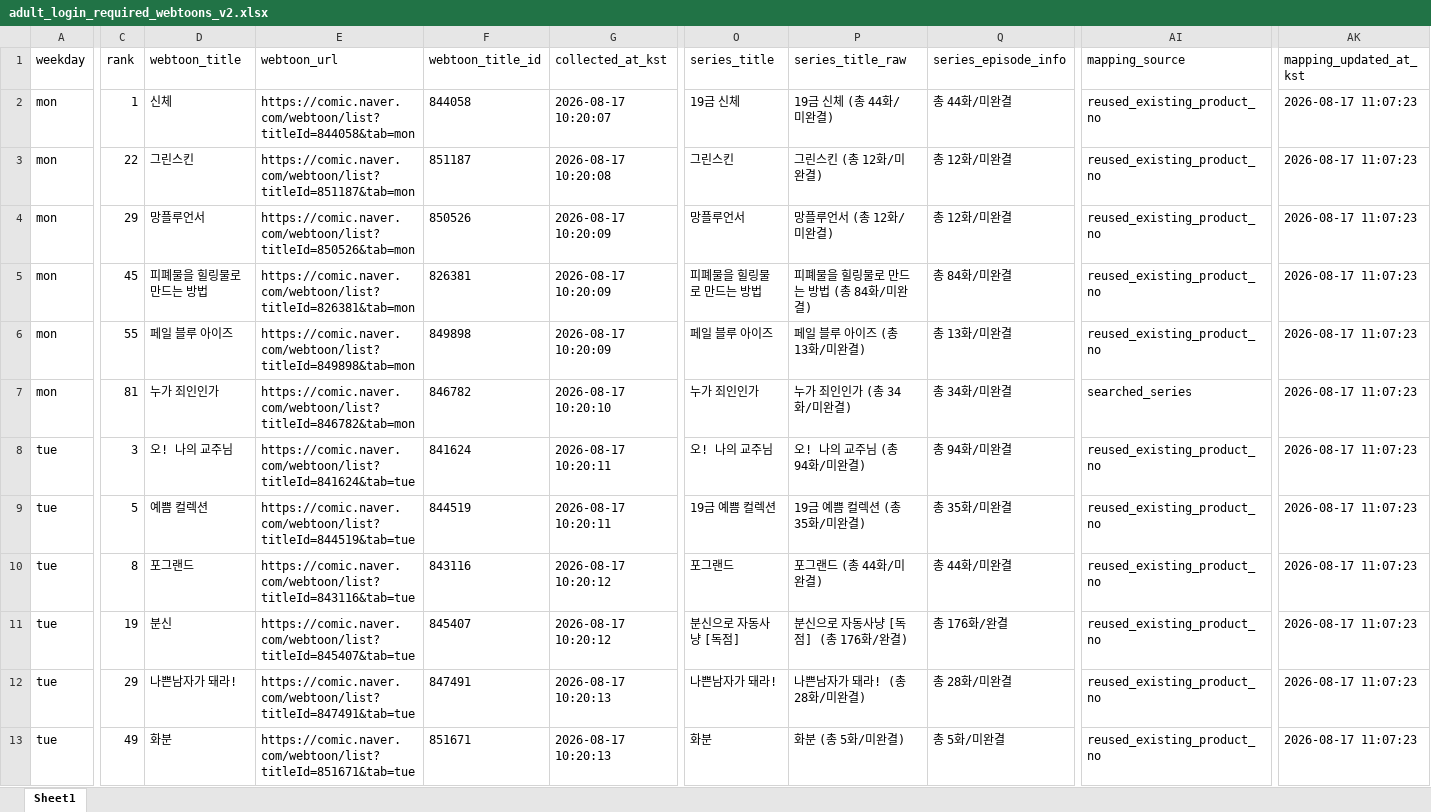
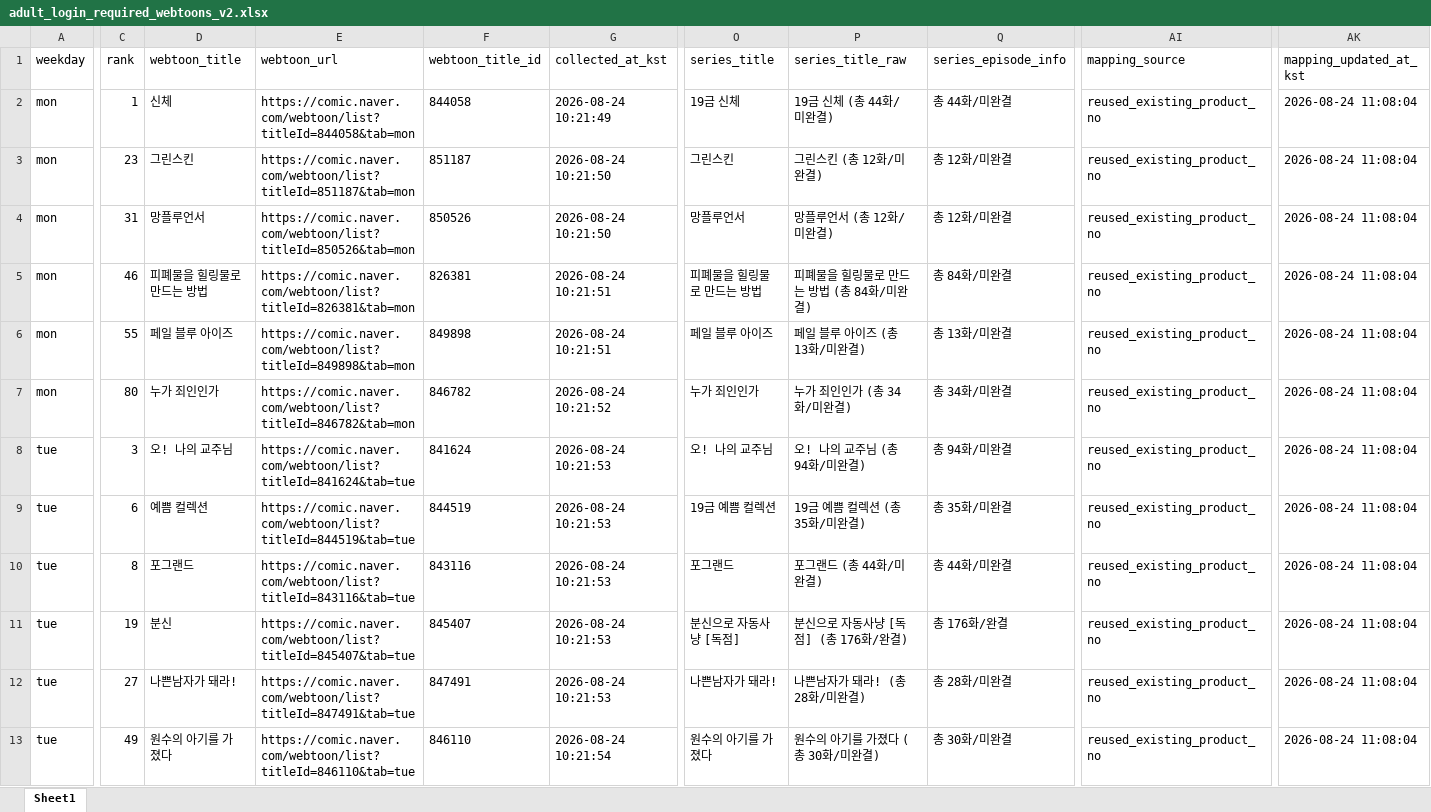
Before and after one commit to johnlee211/web_dash1, an Excel workbook: data/adult_login_required_webtoons_v2.xlsx, sheet Sheet1, drawn as a sheet; only a part is shown, gaps mark what is left out; values as stored, in another font and other column widths than the file's, no borders; the diff covers the shown part only; the diff names each change by its address in the sheet, - before the commit and + after, or states it on an @@ line.

```diff
--- a/data/adult_login_required_webtoons_v2.xlsx (sheet Sheet1)
+++ b/data/adult_login_required_webtoons_v2.xlsx (sheet Sheet1)
-G2 (collected_at_kst): 2026-08-17 10:20:07
+G2 (collected_at_kst): 2026-08-24 10:21:49
-AK2:AK13 (mapping_updated_at_kst): 2026-08-17 11:07:23
+AK2:AK13 (mapping_updated_at_kst): 2026-08-24 11:08:04
-C3 (rank): 22
+C3 (rank): 23
-G3 (collected_at_kst): 2026-08-17 10:20:08
+G3 (collected_at_kst): 2026-08-24 10:21:50
-C4 (rank): 29
+C4 (rank): 31
-G4 (collected_at_kst): 2026-08-17 10:20:09
+G4 (collected_at_kst): 2026-08-24 10:21:50
-C5 (rank): 45
+C5 (rank): 46
-G5:G6 (collected_at_kst): 2026-08-17 10:20:09
+G5:G6 (collected_at_kst): 2026-08-24 10:21:51
-C7 (rank): 81
+C7 (rank): 80
-G7 (collected_at_kst): 2026-08-17 10:20:10
+G7 (collected_at_kst): 2026-08-24 10:21:52
-AI7 (mapping_source): searched_series
+AI7 (mapping_source): reused_existing_product_no
-G8:G9 (collected_at_kst): 2026-08-17 10:20:11
+G8:G9 (collected_at_kst): 2026-08-24 10:21:53
-C9 (rank): 5
+C9 (rank): 6
-G10:G11 (collected_at_kst): 2026-08-17 10:20:12
+G10:G11 (collected_at_kst): 2026-08-24 10:21:53
-C12 (rank): 29
+C12 (rank): 27
-G12 (collected_at_kst): 2026-08-17 10:20:13
+G12 (collected_at_kst): 2026-08-24 10:21:53
-D13 (webtoon_title): 화분
+D13 (webtoon_title): 원수의 아기를 가졌다
-E13 (webtoon_url): https://comic.naver.com/webtoon/list?titleId=851671&tab=tue
+E13 (webtoon_url): https://comic.naver.com/webtoon/list?titleId=846110&tab=tue
-F13 (webtoon_title_id): 851671
+F13 (webtoon_title_id): 846110
-G13 (collected_at_kst): 2026-08-17 10:20:13
+G13 (collected_at_kst): 2026-08-24 10:21:54
-O13 (series_title): 화분
+O13 (series_title): 원수의 아기를 가졌다
-P13 (series_title_raw): 화분 (총 5화/미완결)
+P13 (series_title_raw): 원수의 아기를 가졌다 (총 30화/미완결)
-Q13 (series_episode_info): 총 5화/미완결
+Q13 (series_episode_info): 총 30화/미완결
```
Also changed, not shown: 2 added rows, 1 removed row and 146 edited cells elsewhere in this sheet, data/naver_webtoon_series_mapping_duplicate_rows.xlsx, data/naver_webtoon_series_productNo_mapping_v2_title_cleaned.xlsx, 9 other files.
